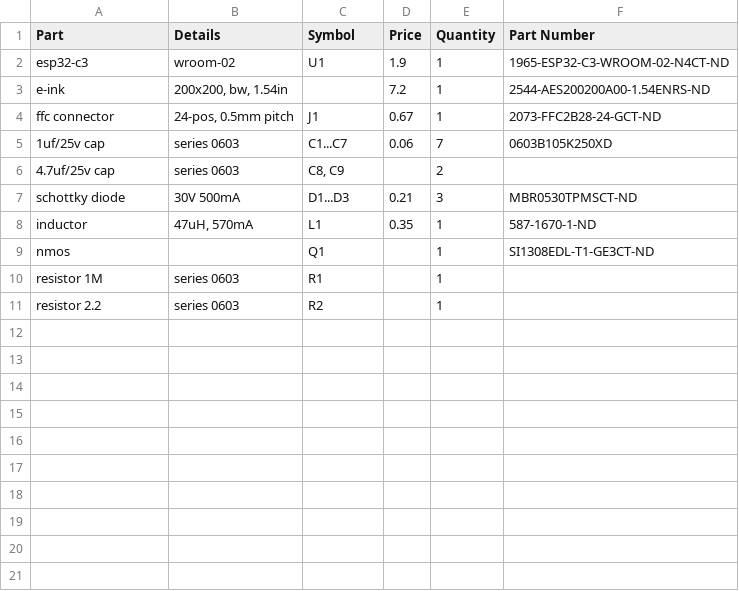
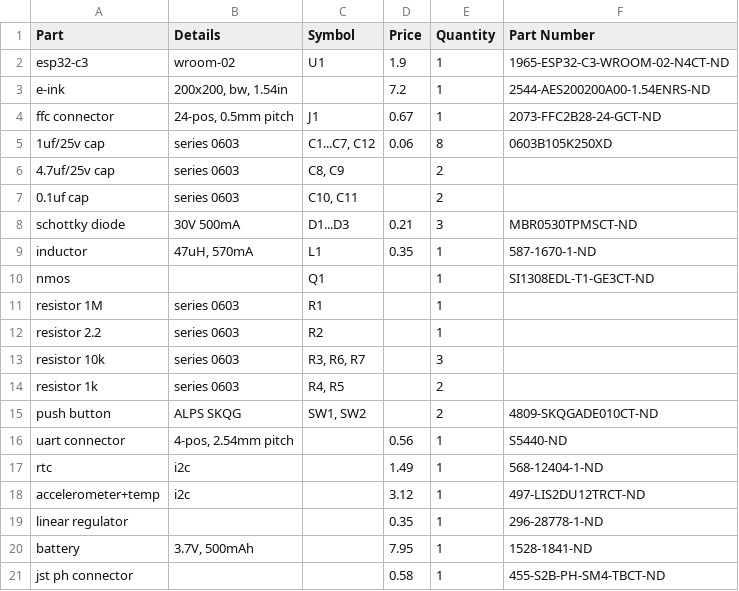
Before and after one commit to IanFeldman/watch, a CSV file: hw/bom.csv, drawn as a sheet.

Commit message:
Add boot buttons, rtc, ldo

```diff
--- a/hw/bom.csv
+++ b/hw/bom.csv
@@ -4,4 +4,5 @@ e-ink,"200x200, bw, 1.54in",,7.2,1,2544-AES200200A00-1.54ENRS-ND
 ffc connector,"24-pos, 0.5mm pitch",J1,0.67,1,2073-FFC2B28-24-GCT-ND
-1uf/25v cap,series 0603,C1...C7,0.06,7,0603B105K250XD
+1uf/25v cap,series 0603,"C1...C7, C12",0.06,8,0603B105K250XD
 4.7uf/25v cap,series 0603,"C8, C9",,2,
+0.1uf cap,series 0603,"C10, C11",,2,
 schottky diode,30V 500mA,D1...D3,0.21,3,MBR0530TPMSCT-ND
@@ -11 +12,10 @@ resistor 1M,series 0603,R1,,1,
 resistor 2.2,series 0603,R2,,1,
+resistor 10k,series 0603,"R3, R6, R7",,3,
+resistor 1k,series 0603,"R4, R5",,2,
+push button,ALPS SKQG,"SW1, SW2",,2,4809-SKQGADE010CT-ND
+uart connector,"4-pos, 2.54mm pitch",,0.56,1,S5440-ND
+rtc,i2c,,1.49,1,568-12404-1-ND
+accelerometer+temp,i2c,,3.12,1,497-LIS2DU12TRCT-ND
+linear regulator,,,0.35,1,296-28778-1-ND
+battery,"3.7V, 500mAh",,7.95,1,1528-1841-ND
+jst ph connector,,,0.58,1,455-S2B-PH-SM4-TBCT-ND
```
Also changed, not shown: 2 other files.
